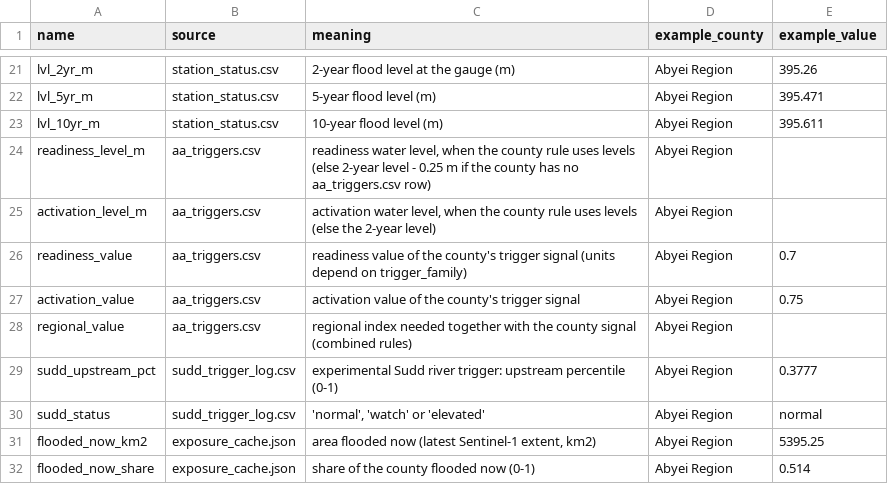
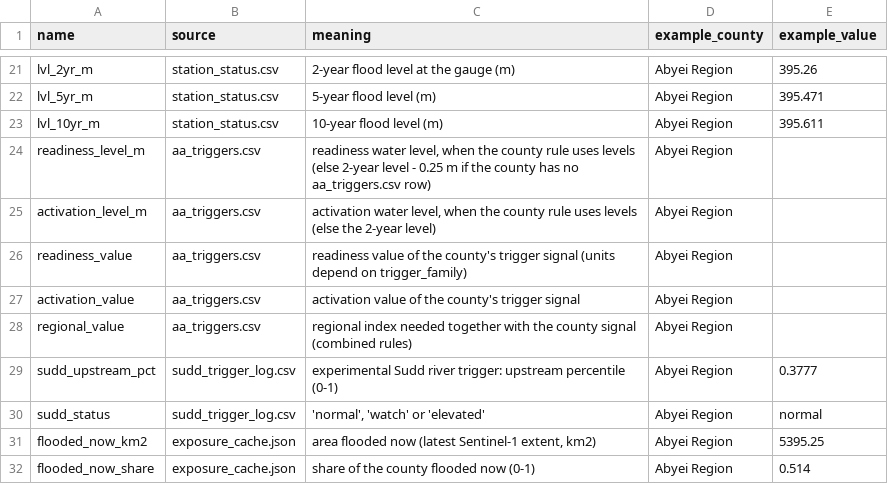
Before and after one commit to Penuelabi/altimetry-nightly, a CSV file: aa_out/aap_rule_variables.csv, drawn as a sheet; only a part is shown, gaps mark what is left out.

```diff
--- a/aa_out/aap_rule_variables.csv
+++ b/aa_out/aap_rule_variables.csv
@@ -25,4 +25,4 @@ readiness_level_m,aa_triggers.csv,"readiness water level, when the county rule u
 activation_level_m,aa_triggers.csv,"activation water level, when the county rule uses levels (else the 2-year level)",Abyei Region,
-readiness_value,aa_triggers.csv,readiness value of the county's trigger signal (units depend on trigger_family),Abyei Region,0.7
-activation_value,aa_triggers.csv,activation value of the county's trigger signal,Abyei Region,0.75
+readiness_value,aa_triggers.csv,readiness value of the county's trigger signal (units depend on trigger_family),Abyei Region,
+activation_value,aa_triggers.csv,activation value of the county's trigger signal,Abyei Region,
 regional_value,aa_triggers.csv,regional index needed together with the county signal (combined rules),Abyei Region,
```
Also changed, not shown: aa_config/aap_plans.csv, aa_out/aa_indicator_ledger.csv, 26 other files.
